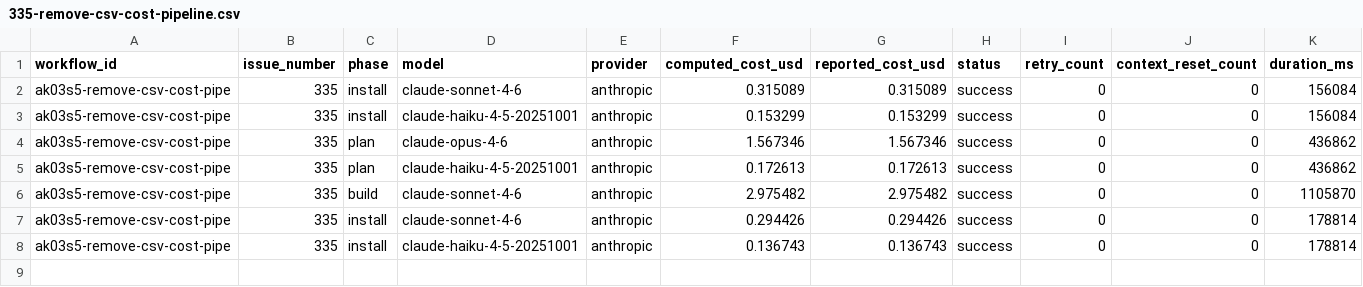
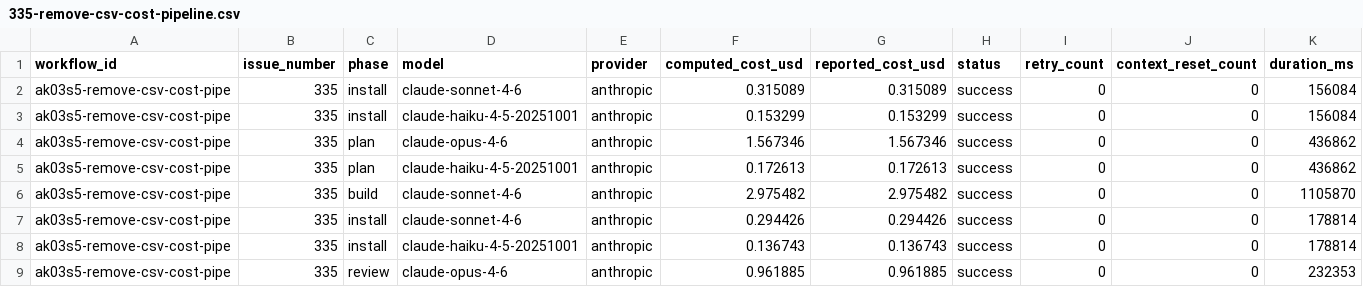
Before and after one commit to paysdoc/AI_Dev_Workflow, a CSV file: projects/AI_Dev_Workflow/335-remove-csv-cost-pipeline.csv, drawn as a sheet; only a part is shown; rows hold the shown columns only; the diff names each change by its address in the sheet, - before the commit and + after, or states it on an @@ line.

```diff
--- a/projects/AI_Dev_Workflow/335-remove-csv-cost-pipeline.csv
+++ b/projects/AI_Dev_Workflow/335-remove-csv-cost-pipeline.csv
+row 9: ak03s5-remove-csv-cost-pipe | 335 | review | claude-opus-4-6 | anthropic | 0.961885 | 0.961885 | success | 0 | 0 | 232353
```
Also changed, not shown: projects/AI_Dev_Workflow/total-cost.csv.
